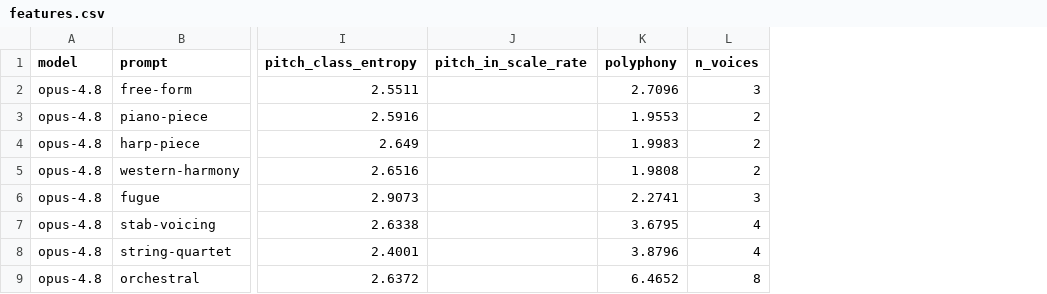
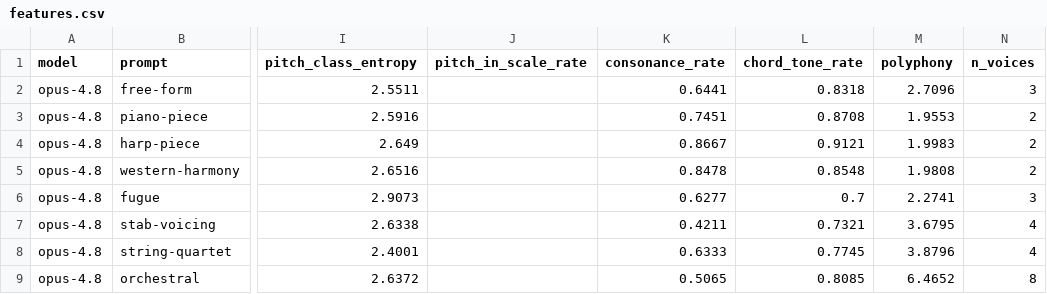
Before and after one commit to nateykang/llm-music-expression, a CSV file: docs/data/20260618_164319__models_4_prompts_11/features.csv, drawn as a sheet; only a part is shown, gaps mark what is left out; the diff names each change by its address in the sheet, - before the commit and + after, or states it on an @@ line.

```diff
--- a/docs/data/20260618_164319__models_4_prompts_11/features.csv
+++ b/docs/data/20260618_164319__models_4_prompts_11/features.csv
+column K (consonance_rate), rows 2-9: 0.6441 | 0.7451 | 0.8667 | 0.8478 | 0.6277 | 0.4211 | 0.6333 | 0.5065
+column L (chord_tone_rate), rows 2-9: 0.8318 | 0.8708 | 0.9121 | 0.8548 | 0.7 | 0.7321 | 0.7745 | 0.8085
```
Also changed, not shown: docs/data/20260617_161331__models_4_prompts_11/features.csv, docs/data/20260618_223955__models_4_prompts_11/features.csv, 5 other files.
